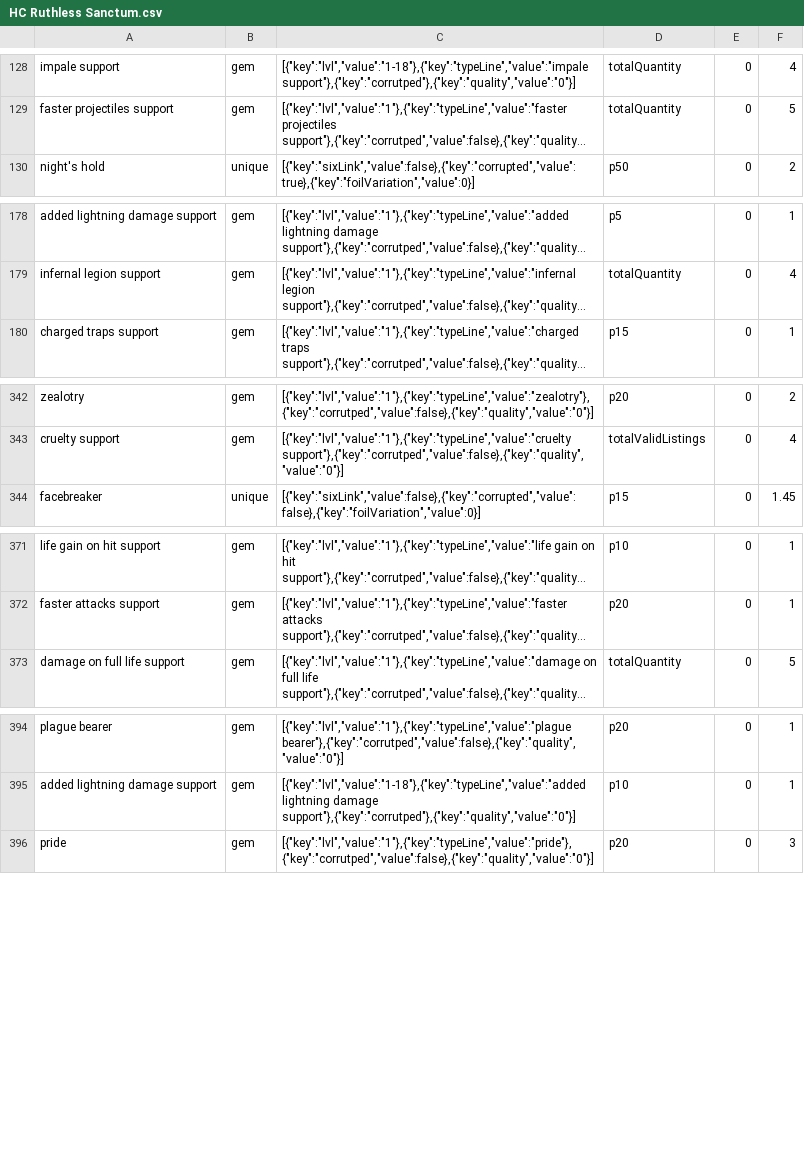
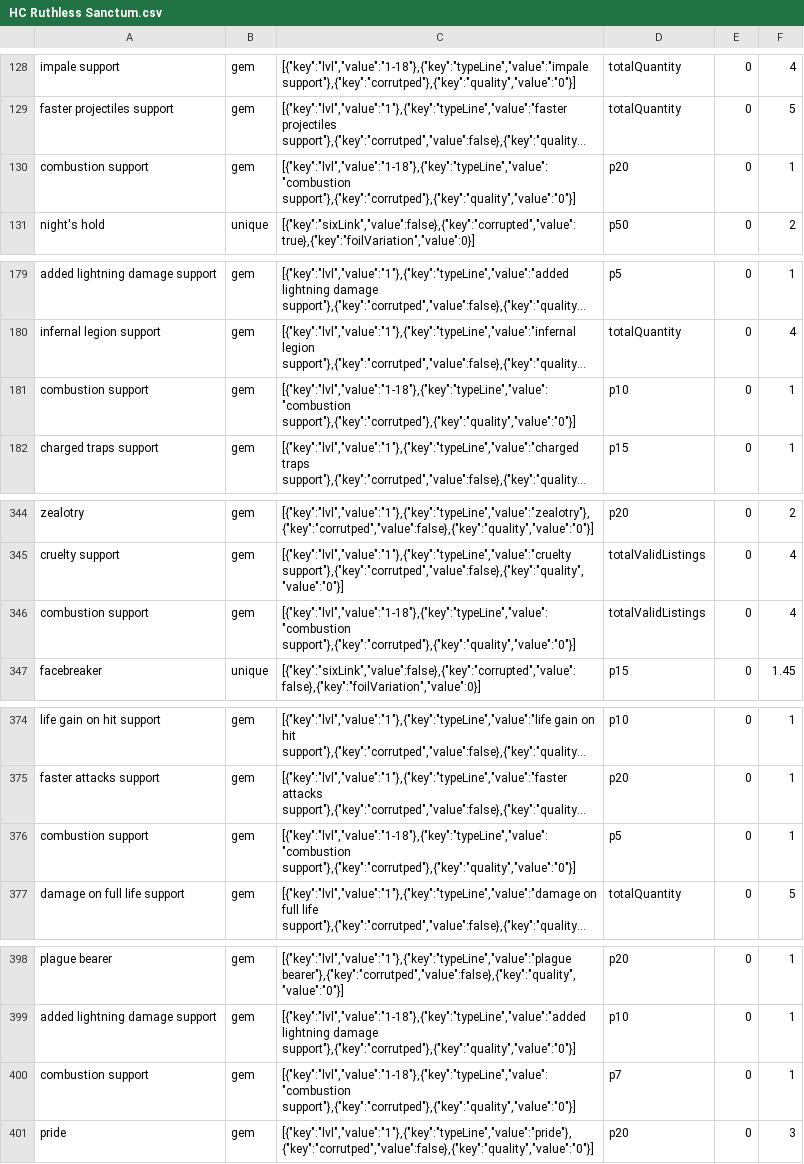
Before and after one commit to PoeStack/poestack-public-data, a CSV file: economy/overall/HC Ruthless Sanctum.csv, drawn as a sheet; only a part is shown, gaps mark what is left out; long unchanged cells end in …; the diff covers the shown part only; the diff names each change by its address in the sheet, - before the commit and + after, or states it on an @@ line.

Commit message:
update HC Ruthless Sanctum pricing data

```diff
--- a/economy/overall/HC Ruthless Sanctum.csv
+++ b/economy/overall/HC Ruthless Sanctum.csv
+row 130: combustion support | gem | [{"key":"lvl","value":"1-18"},{"key":"typeLine","value":"combustion support"},{"key":"corrutped"},{"key":"quality","value":"0"}] | p20 | 0 | 1
+row 181: combustion support | gem | [{"key":"lvl","value":"1-18"},{"key":"typeLine","value":"combustion support"},{"key":"corrutped"},{"key":"quality","value":"0"}] | p10 | 0 | 1
+row 346: combustion support | gem | [{"key":"lvl","value":"1-18"},{"key":"typeLine","value":"combustion support"},{"key":"corrutped"},{"key":"quality","value":"0"}] | totalValidListings | 0 | 4
+row 376: combustion support | gem | [{"key":"lvl","value":"1-18"},{"key":"typeLine","value":"combustion support"},{"key":"corrutped"},{"key":"quality","value":"0"}] | p5 | 0 | 1
+row 400: combustion support | gem | [{"key":"lvl","value":"1-18"},{"key":"typeLine","value":"combustion support"},{"key":"corrutped"},{"key":"quality","value":"0"}] | p7 | 0 | 1
```
Also changed, not shown: 3 added rows and 3 edited cells elsewhere in this file.
